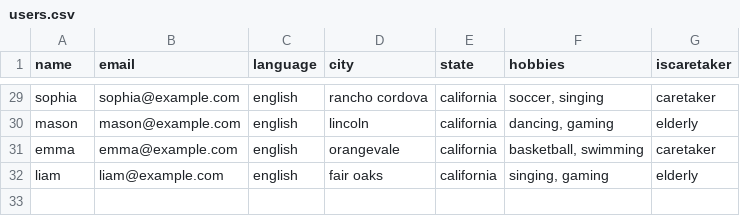
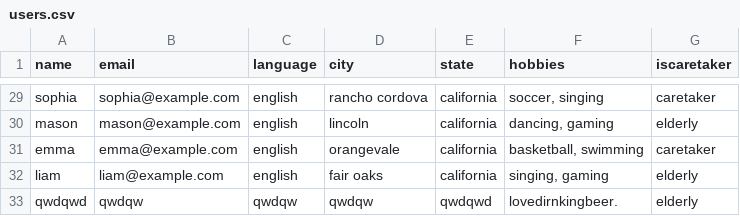
Before and after one commit to MintiClinti/Greyfin, a CSV file: users.csv, drawn as a sheet; only a part is shown, gaps mark what is left out; the diff names each change by its address in the sheet, - before the commit and + after, or states it on an @@ line.

```diff
--- a/users.csv
+++ b/users.csv
+row 33: qwdqwd | qwdqw | qwdqw | qwdqw | qwdqwd | lovedirnkingbeer. | elderly
```
Also changed, not shown: 4 other files.
